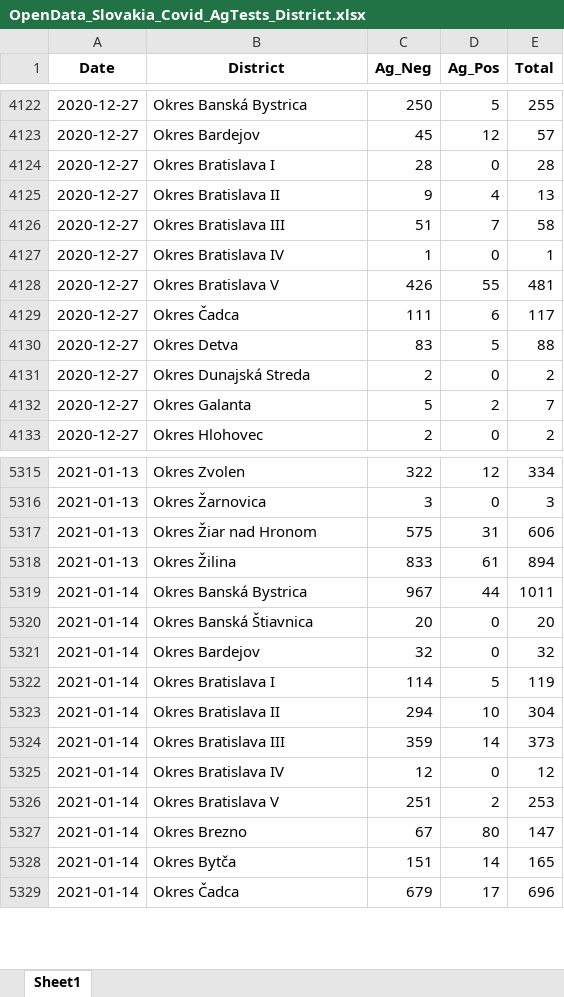
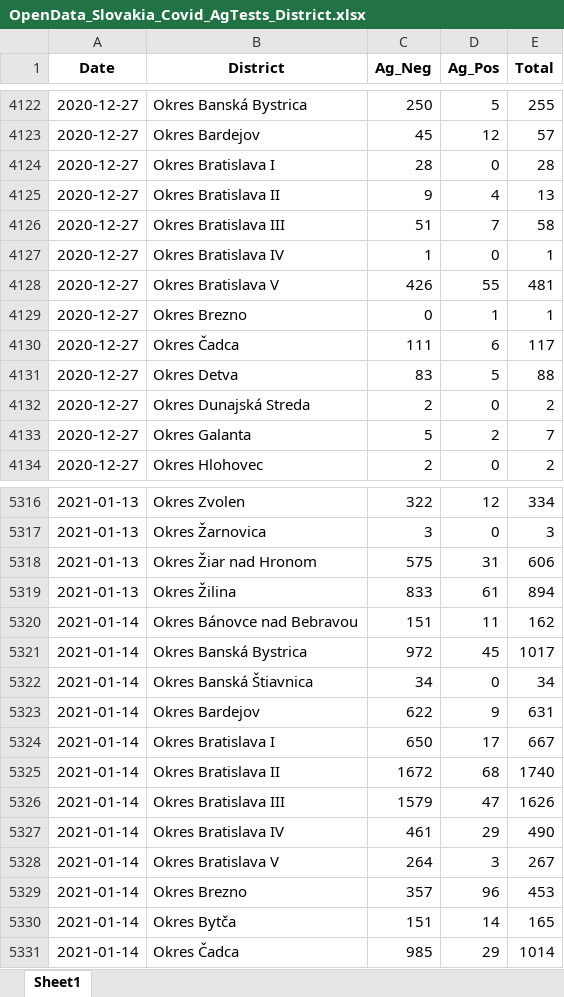
Before and after one commit to Institut-zdravotnych-analyz/covid19-data, an Excel workbook: OpenData_Slovakia_Covid_AgTests_District.xlsx, sheet Sheet1, drawn as a sheet; only a part is shown, gaps mark what is left out; values as stored, in another font and other column widths than the file's, no borders; addresses are those after the commit; the diff covers the shown part only; the diff names each change by its address in the sheet, - before the commit and + after, or states it on an @@ line.

```diff
--- a/OpenData_Slovakia_Covid_AgTests_District.xlsx (sheet Sheet1)
+++ b/OpenData_Slovakia_Covid_AgTests_District.xlsx (sheet Sheet1)
+row 4129: 2020-12-27 | Okres Brezno | 0 | 1 | 1
+row 5320: 2021-01-14 | Okres Bánovce nad Bebravou | 151 | 11 | 162
-C5321 (Ag_Neg): 967
+C5321 (Ag_Neg): 972
-D5321 (Ag_Pos): 44
+D5321 (Ag_Pos): 45
-E5321 (Total): 1011
+E5321 (Total): 1017
-C5322 (Ag_Neg): 20
+C5322 (Ag_Neg): 34
-E5322 (Total): 20
+E5322 (Total): 34
-C5323 (Ag_Neg): 32
+C5323 (Ag_Neg): 622
-D5323 (Ag_Pos): 0
+D5323 (Ag_Pos): 9
-E5323 (Total): 32
+E5323 (Total): 631
-C5324 (Ag_Neg): 114
+C5324 (Ag_Neg): 650
-D5324 (Ag_Pos): 5
+D5324 (Ag_Pos): 17
-E5324 (Total): 119
+E5324 (Total): 667
-C5325 (Ag_Neg): 294
+C5325 (Ag_Neg): 1672
-D5325 (Ag_Pos): 10
+D5325 (Ag_Pos): 68
-E5325 (Total): 304
+E5325 (Total): 1740
-C5326 (Ag_Neg): 359
+C5326 (Ag_Neg): 1579
-D5326 (Ag_Pos): 14
+D5326 (Ag_Pos): 47
-E5326 (Total): 373
+E5326 (Total): 1626
-C5327 (Ag_Neg): 12
+C5327 (Ag_Neg): 461
-D5327 (Ag_Pos): 0
+D5327 (Ag_Pos): 29
-E5327 (Total): 12
+E5327 (Total): 490
-C5328 (Ag_Neg): 251
+C5328 (Ag_Neg): 264
-D5328 (Ag_Pos): 2
+D5328 (Ag_Pos): 3
-E5328 (Total): 253
+E5328 (Total): 267
-C5329 (Ag_Neg): 67
+C5329 (Ag_Neg): 357
-D5329 (Ag_Pos): 80
+D5329 (Ag_Pos): 96
-E5329 (Total): 147
+E5329 (Total): 453
-C5331 (Ag_Neg): 679
+C5331 (Ag_Neg): 985
-D5331 (Ag_Pos): 17
+D5331 (Ag_Pos): 29
-E5331 (Total): 696
+E5331 (Total): 1014
```
Also changed, not shown: 74 added rows and 261 edited cells elsewhere in this sheet, OpenData_Slovakia_Covid_DailyStats.xlsx, OpenData_Slovakia_Covid_PositiveTests_District.xlsx, 10 other files.
